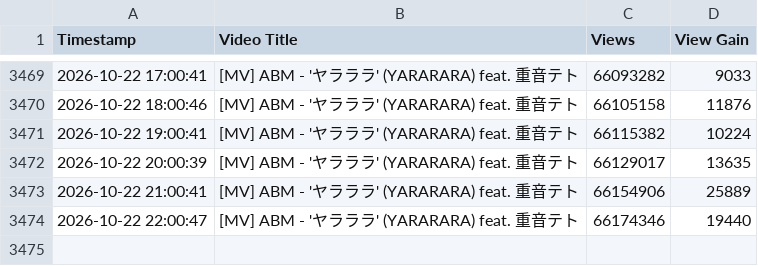
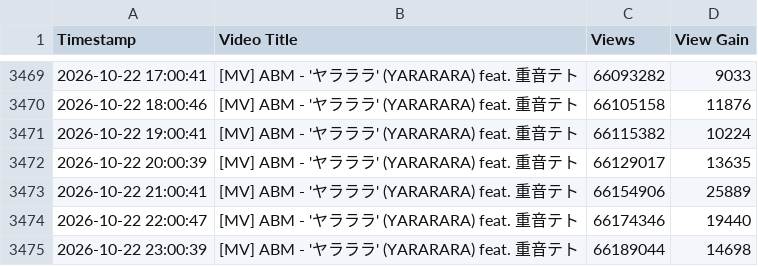
Before and after one commit to kienha5/track-view, a CSV file: [MV] ABM - 'ヤラララ' (YARARARA) feat. 重音テト/youtube_views_T24rF_x0TmQ.csv, drawn as a sheet; only a part is shown, gaps mark what is left out.

```diff
--- a/[MV] ABM - 'ヤラララ' (YARARARA) feat. 重音テト/youtube_views_T24rF_x0TmQ.csv
+++ b/[MV] ABM - 'ヤラララ' (YARARARA) feat. 重音テト/youtube_views_T24rF_x0TmQ.csv
@@ -3474 +3474,2 @@ Timestamp,Video Title,Views,View Gain
 2026-10-22 22:00:47,[MV] ABM - 'ヤラララ' (YARARARA) feat. 重音テト,66174346,19440
+2026-10-22 23:00:39,[MV] ABM - 'ヤラララ' (YARARARA) feat. 重音テト,66189044,14698
```
Also changed, not shown: [MV] ABM - '展示中毒' (Displayholic) feat. 初音ミク/youtube_views_786OXxbw2aM.csv, 2 other files.
